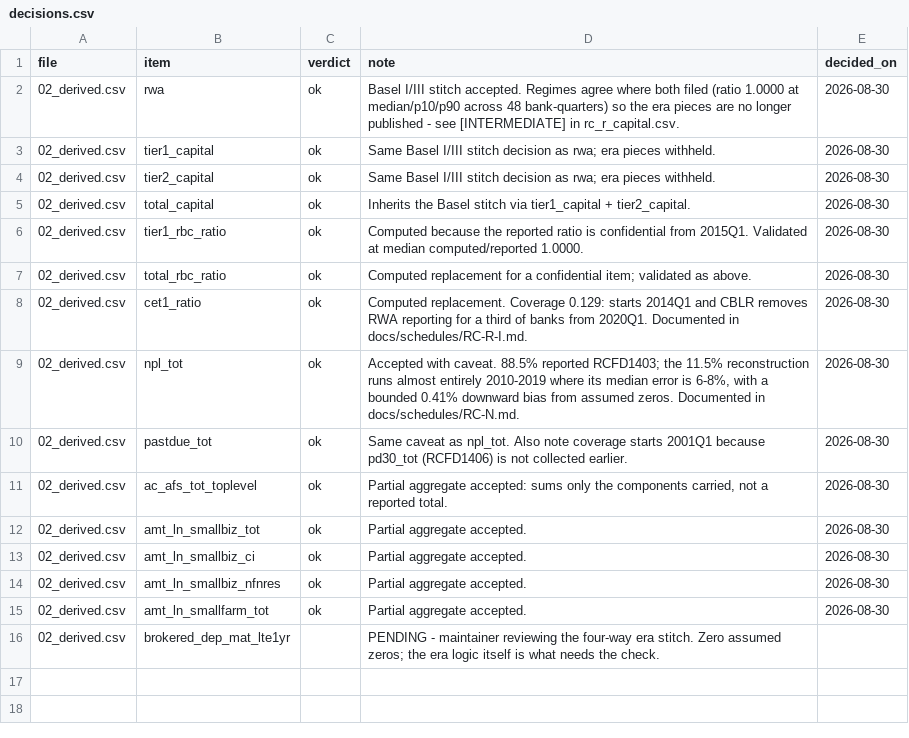
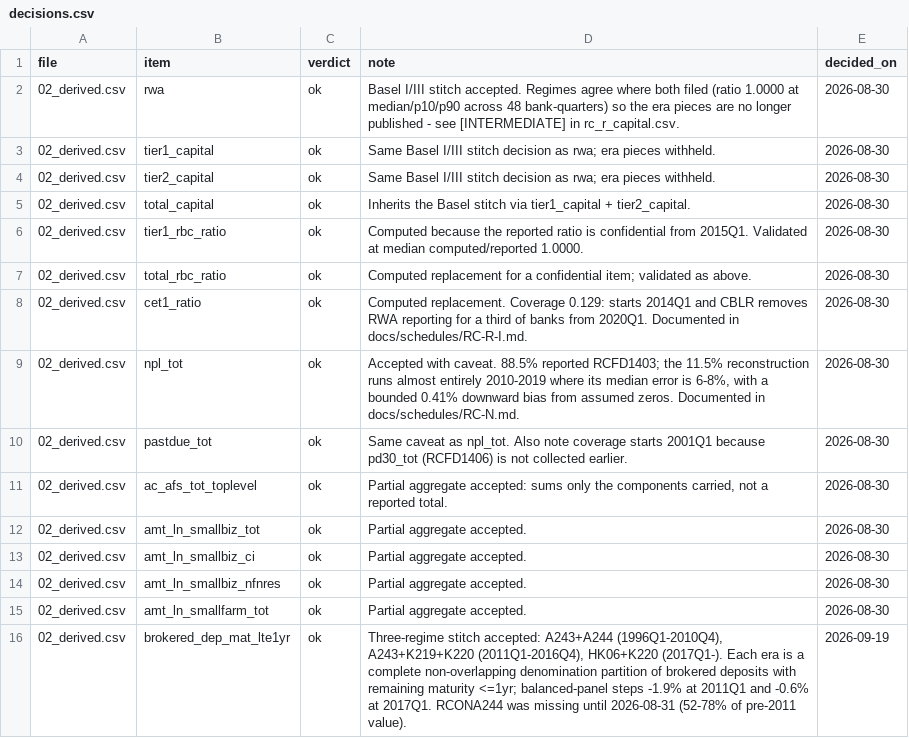
Before and after one commit to mplosser/bankpanel, a CSV file: review/decisions.csv, drawn as a sheet; the diff names each change by its address in the sheet, - before the commit and + after, or states it on an @@ line.

```diff
--- a/review/decisions.csv
+++ b/review/decisions.csv
-C16 (verdict): (empty)
+C16 (verdict): ok
-D16 (note): PENDING - maintainer reviewing the four-way era stitch. Zero assumed zeros; the era logic itself is what needs the check.
+D16 (note): Three-regime stitch accepted: A243+A244 (1996Q1-2010Q4), A243+K219+K220 (2011Q1-2016Q4), HK06+K220 (2017Q1-). Each era is a complete non-overlapping denomination partition of brokered deposits with remaining maturity <=1yr; balanced-panel steps -1.9% at 2011Q1 and -0.6% at 2017Q1. RCONA244 was missing until 2026-08-31 (52-78% of pre-2011 value).
-E16 (decided_on): (empty)
+E16 (decided_on): 2026-09-19
```
Also changed, not shown: review/02_derived.csv.
